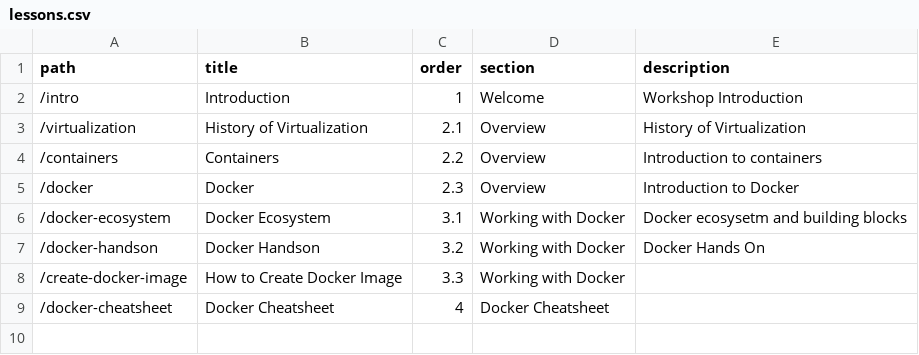
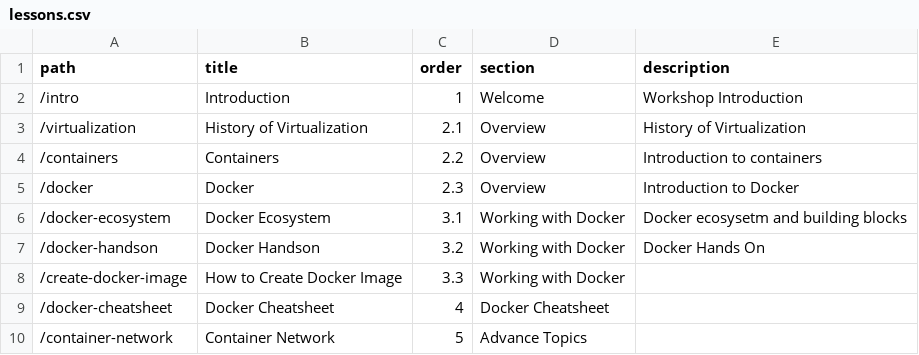
Before and after one commit to satyambnsal/docker-workshop, a CSV file: lessons.csv, drawn as a sheet.

```diff
--- a/lessons.csv
+++ b/lessons.csv
@@ -9 +9,2 @@ path,title,order,section,description
 "/docker-cheatsheet","Docker Cheatsheet",4,"Docker Cheatsheet",
+"/container-network","Container Network",5,"Advance Topics",
```
Also changed, not shown: 13 other files.
